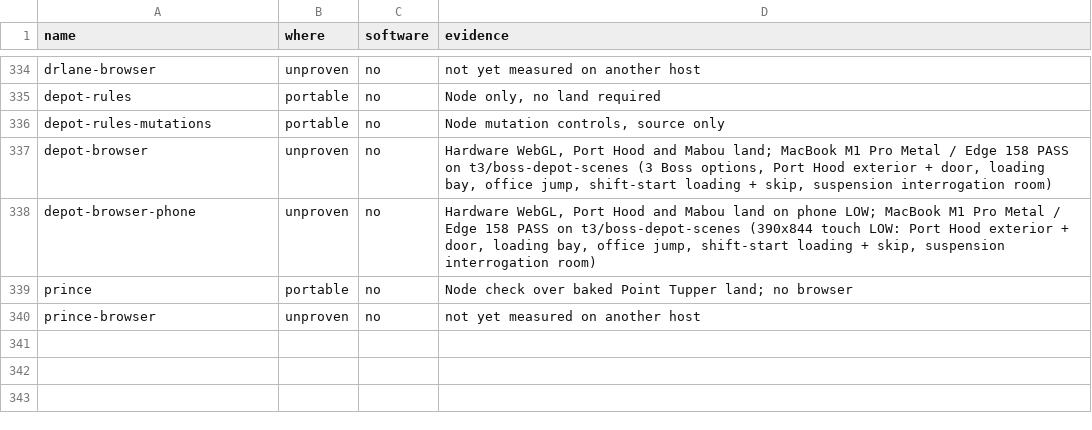
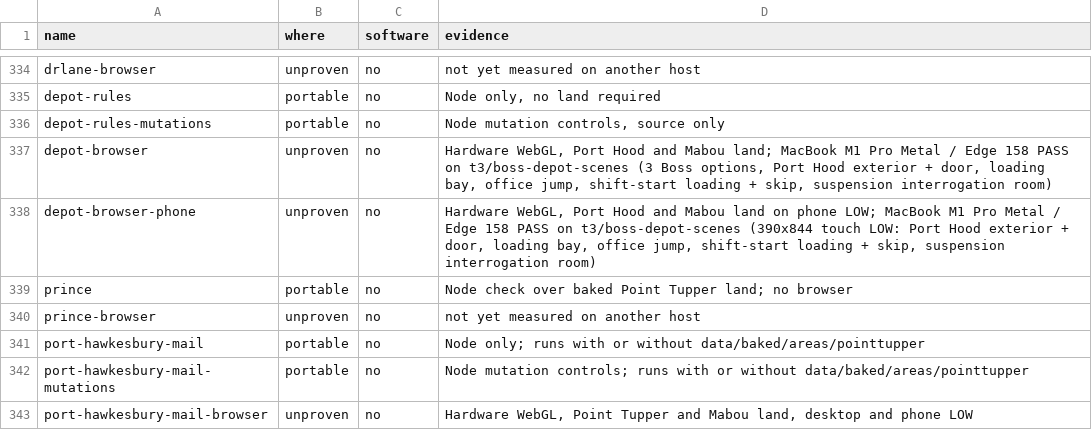
Before and after one commit to dfakkeldy/just-drive, a TSV file: tools/checks-hosts.tsv, drawn as a sheet; only a part is shown, gaps mark what is left out; the diff names each change by its address in the sheet, - before the commit and + after, or states it on an @@ line.

```diff
--- a/tools/checks-hosts.tsv
+++ b/tools/checks-hosts.tsv
+row 341: port-hawkesbury-mail | portable | no | Node only; runs with or without data/baked/areas/pointtupper
+row 342: port-hawkesbury-mail-mutations | portable | no | Node mutation controls; runs with or without data/baked/areas/pointtupper
+row 343: port-hawkesbury-mail-browser | unproven | no | Hardware WebGL, Point Tupper and Mabou land, desktop and phone LOW
```
Also changed, not shown: tools/checks.tsv, 13 other files.
